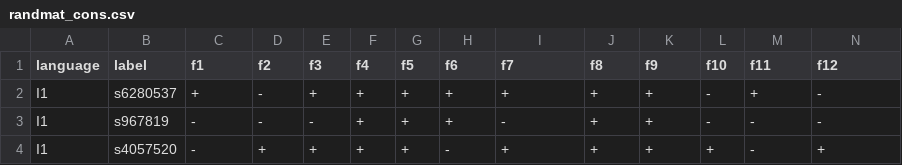
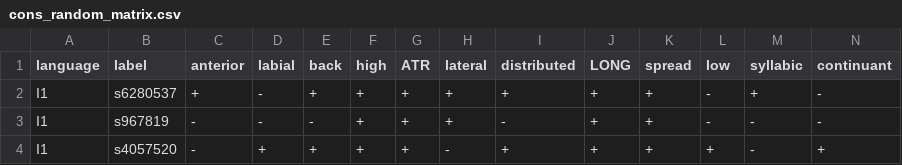
Before and after one commit to bootphon/contrastive-symmetry, a CSV file: data/cons_random_matrix.csv (was data/randmat_cons.csv), drawn as a sheet; only a part is shown; the diff covers the shown part only; the diff names each change by its address in the sheet, - before the commit and + after, or states it on an @@ line.

```diff
--- a/data/randmat_cons.csv
+++ b/data/cons_random_matrix.csv
-C1: f1
+C1: anterior
-D1: f2
+D1: labial
-E1: f3
+E1: back
-F1: f4
+F1: high
-G1: f5
+G1: ATR
-H1: f6
+H1: lateral
-I1: f7
+I1: distributed
-J1: f8
+J1: LONG
-K1: f9
+K1: spread
-L1: f10
+L1: low
-M1: f11
+M1: syllabic
-N1: f12
+N1: continuant
```
Also changed, not shown: 11 edited cells elsewhere in this file, data/cons_random_feature.csv, data/stop_random_feature.csv, 28 other files.
